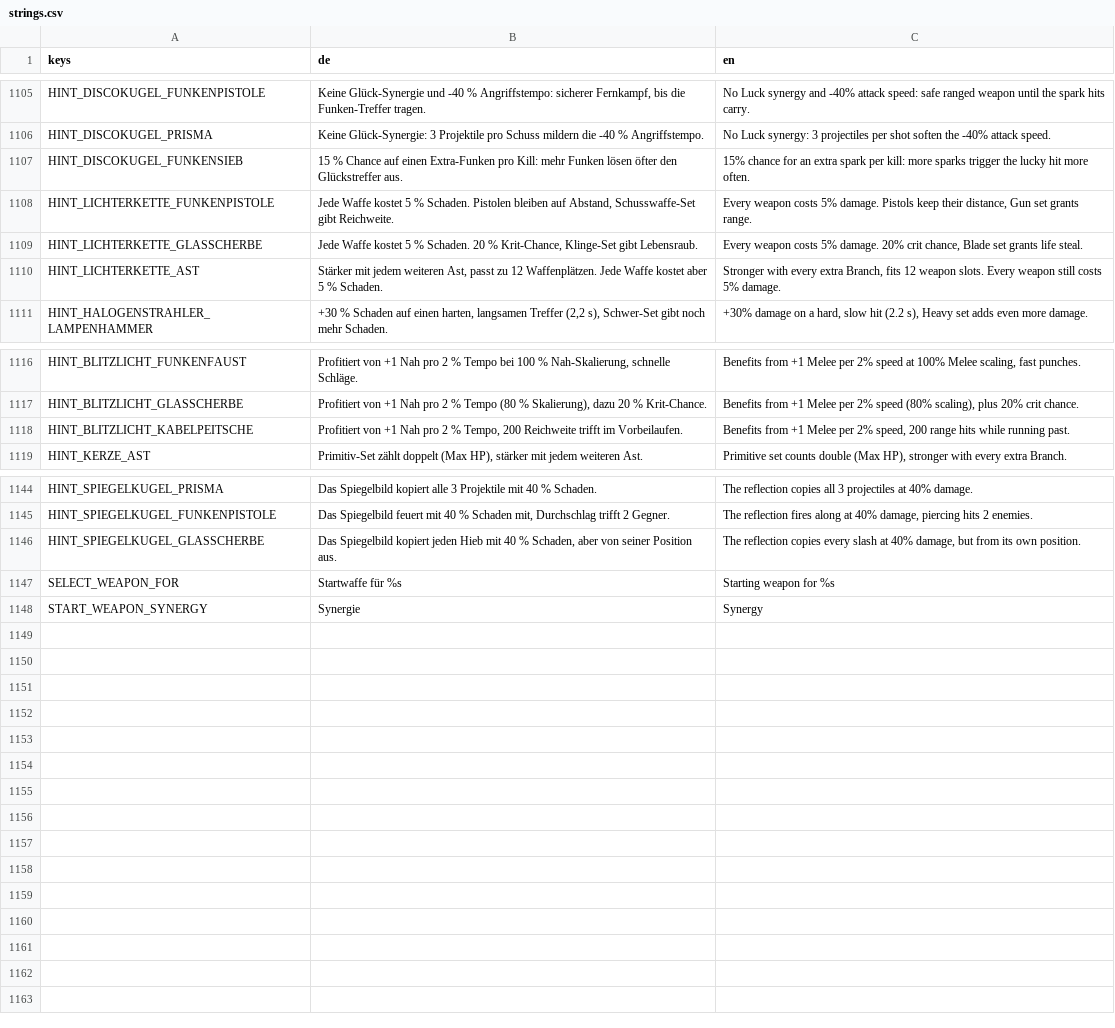
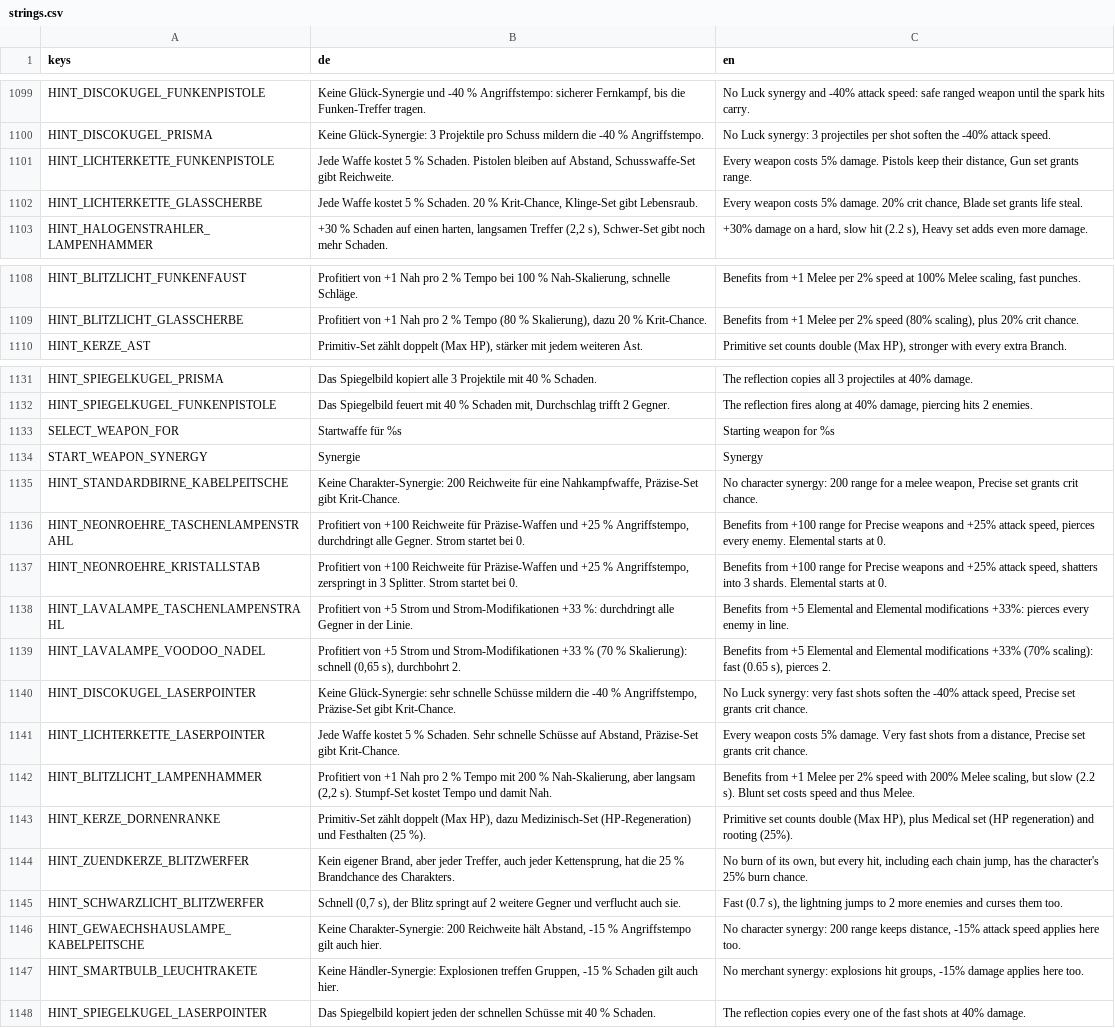
Before and after one commit to zBadly/Bulbro, a CSV file: localization/strings.csv, drawn as a sheet; only a part is shown, gaps mark what is left out; removed rows and columns are numbered as before the commit, all else as after; the diff covers the shown part only; the diff names each change by its address in the sheet, - before the commit and + after, or states it on an @@ line.

```diff
--- a/localization/strings.csv
+++ b/localization/strings.csv
-row 1107: HINT_DISCOKUGEL_FUNKENSIEB | 15 % Chance auf einen Extra-Funken pro Kill: mehr Funken lösen öfter den Glückstreffer aus. | 15% chance for an extra spark per kill: more sparks trigger the lucky hit more often.
-row 1110: HINT_LICHTERKETTE_AST | Stärker mit jedem weiteren Ast, passt zu 12 Waffenplätzen. Jede Waffe kostet aber 5 % Schaden. | Stronger with every extra Branch, fits 12 weapon slots. Every weapon still costs 5% damage.
-row 1118: HINT_BLITZLICHT_KABELPEITSCHE | Profitiert von +1 Nah pro 2 % Tempo, 200 Reichweite trifft im Vorbeilaufen. | Benefits from +1 Melee per 2% speed, 200 range hits while running past.
-row 1146: HINT_SPIEGELKUGEL_GLASSCHERBE | Das Spiegelbild kopiert jeden Hieb mit 40 % Schaden, aber von seiner Position aus. | The reflection copies every slash at 40% damage, but from its own position.
+row 1135: HINT_STANDARDBIRNE_KABELPEITSCHE | Keine Charakter-Synergie: 200 Reichweite für eine Nahkampfwaffe, Präzise-Set gibt Krit-Chance. | No character synergy: 200 range for a melee weapon, Precise set grants crit chance.
+row 1136: HINT_NEONROEHRE_TASCHENLAMPENSTRAHL | Profitiert von +100 Reichweite für Präzise-Waffen und +25 % Angriffstempo, durchdringt alle Gegner. Strom startet bei 0. | Benefits from +100 range for Precise weapons and +25% attack speed, pierces every enemy. Elemental starts at 0.
+row 1137: HINT_NEONROEHRE_KRISTALLSTAB | Profitiert von +100 Reichweite für Präzise-Waffen und +25 % Angriffstempo, zerspringt in 3 Splitter. Strom startet bei 0. | Benefits from +100 range for Precise weapons and +25% attack speed, shatters into 3 shards. Elemental starts at 0.
+row 1138: HINT_LAVALAMPE_TASCHENLAMPENSTRAHL | Profitiert von +5 Strom und Strom-Modifikationen +33 %: durchdringt alle Gegner in der Linie. | Benefits from +5 Elemental and Elemental modifications +33%: pierces every enemy in line.
+row 1139: HINT_LAVALAMPE_VOODOO_NADEL | Profitiert von +5 Strom und Strom-Modifikationen +33 % (70 % Skalierung): schnell (0,65 s), durchbohrt 2. | Benefits from +5 Elemental and Elemental modifications +33% (70% scaling): fast (0.65 s), pierces 2.
+row 1140: HINT_DISCOKUGEL_LASERPOINTER | Keine Glück-Synergie: sehr schnelle Schüsse mildern die -40 % Angriffstempo, Präzise-Set gibt Krit-Chance. | No Luck synergy: very fast shots soften the -40% attack speed, Precise set grants crit chance.
+row 1141: HINT_LICHTERKETTE_LASERPOINTER | Jede Waffe kostet 5 % Schaden. Sehr schnelle Schüsse auf Abstand, Präzise-Set gibt Krit-Chance. | Every weapon costs 5% damage. Very fast shots from a distance, Precise set grants crit chance.
+row 1142: HINT_BLITZLICHT_LAMPENHAMMER | Profitiert von +1 Nah pro 2 % Tempo mit 200 % Nah-Skalierung, aber langsam (2,2 s). Stumpf-Set kostet Tempo und damit Nah. | Benefits from +1 Melee per 2% speed with 200% Melee scaling, but slow (2.2 s). Blunt set costs speed and thus Melee.
+row 1143: HINT_KERZE_DORNENRANKE | Primitiv-Set zählt doppelt (Max HP), dazu Medizinisch-Set (HP-Regeneration) und Festhalten (25 %). | Primitive set counts double (Max HP), plus Medical set (HP regeneration) and rooting (25%).
+row 1144: HINT_ZUENDKERZE_BLITZWERFER | Kein eigener Brand, aber jeder Treffer, auch jeder Kettensprung, hat die 25 % Brandchance des Charakters. | No burn of its own, but every hit, including each chain jump, has the character's 25% burn chance.
+row 1145: HINT_SCHWARZLICHT_BLITZWERFER | Schnell (0,7 s), der Blitz springt auf 2 weitere Gegner und verflucht auch sie. | Fast (0.7 s), the lightning jumps to 2 more enemies and curses them too.
+row 1146: HINT_GEWAECHSHAUSLAMPE_KABELPEITSCHE | Keine Charakter-Synergie: 200 Reichweite hält Abstand, -15 % Angriffstempo gilt auch hier. | No character synergy: 200 range keeps distance, -15% attack speed applies here too.
+row 1147: HINT_SMARTBULB_LEUCHTRAKETE | Keine Händler-Synergie: Explosionen treffen Gruppen, -15 % Schaden gilt auch hier. | No merchant synergy: explosions hit groups, -15% damage applies here too.
+row 1148: HINT_SPIEGELKUGEL_LASERPOINTER | Das Spiegelbild kopiert jeden der schnellen Schüsse mit 40 % Schaden. | The reflection copies every one of the fast shots at 40% damage.
```
Also changed, not shown: 10 removed rows elsewhere in this file, 16 other files.
